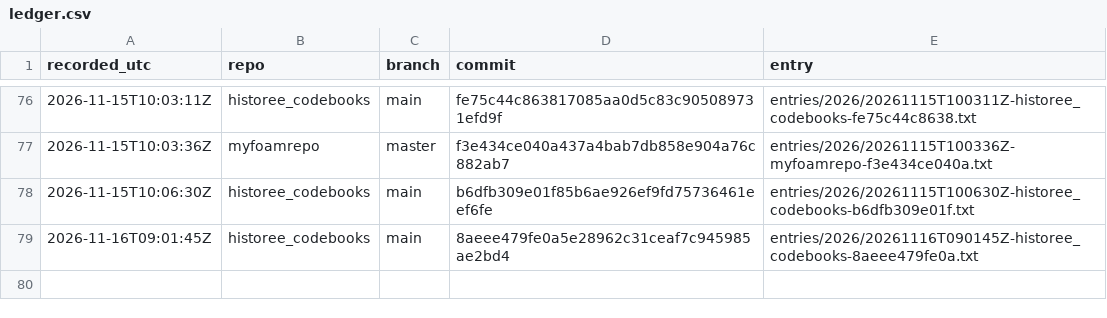
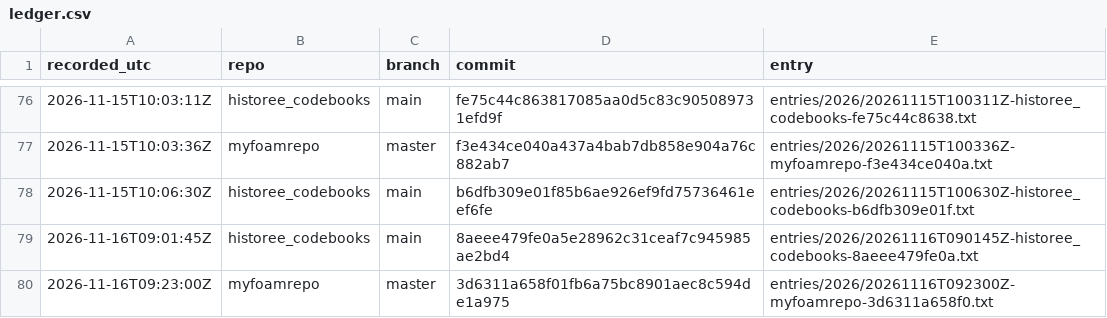
Before and after one commit to michaelschiltz/research-ledger, a CSV file: ledger.csv, drawn as a sheet; only a part is shown, gaps mark what is left out.

Commit message:
ledger: myfoamrepo 3d6311a658f0

```diff
--- a/ledger.csv
+++ b/ledger.csv
@@ -79 +79,2 @@ recorded_utc,repo,branch,commit,entry
 2026-11-16T09:01:45Z,historee_codebooks,main,8aeee479fe0a5e28962c31ceaf7c945985ae2bd4,entries/2026/20261116T090145Z-historee_codebooks-8aeee479fe0a.txt
+2026-11-16T09:23:00Z,myfoamrepo,master,3d6311a658f01fb6a75bc8901aec8c594de1a975,entries/2026/20261116T092300Z-myfoamrepo-3d6311a658f0.txt
```
Also changed, not shown: 2 other files.
